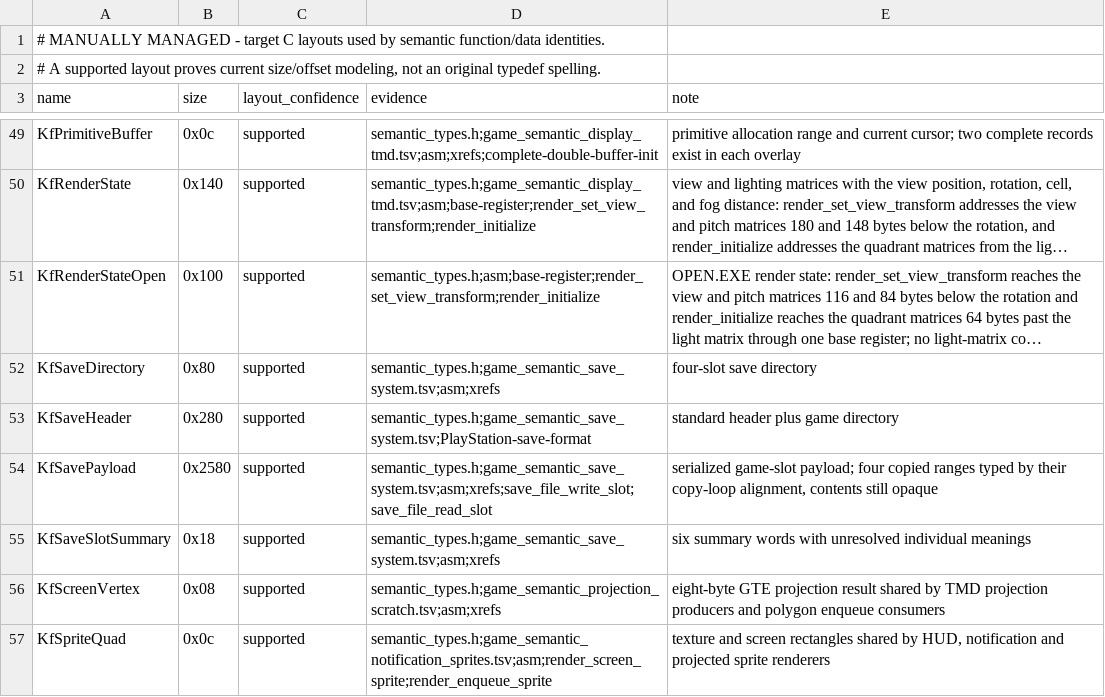
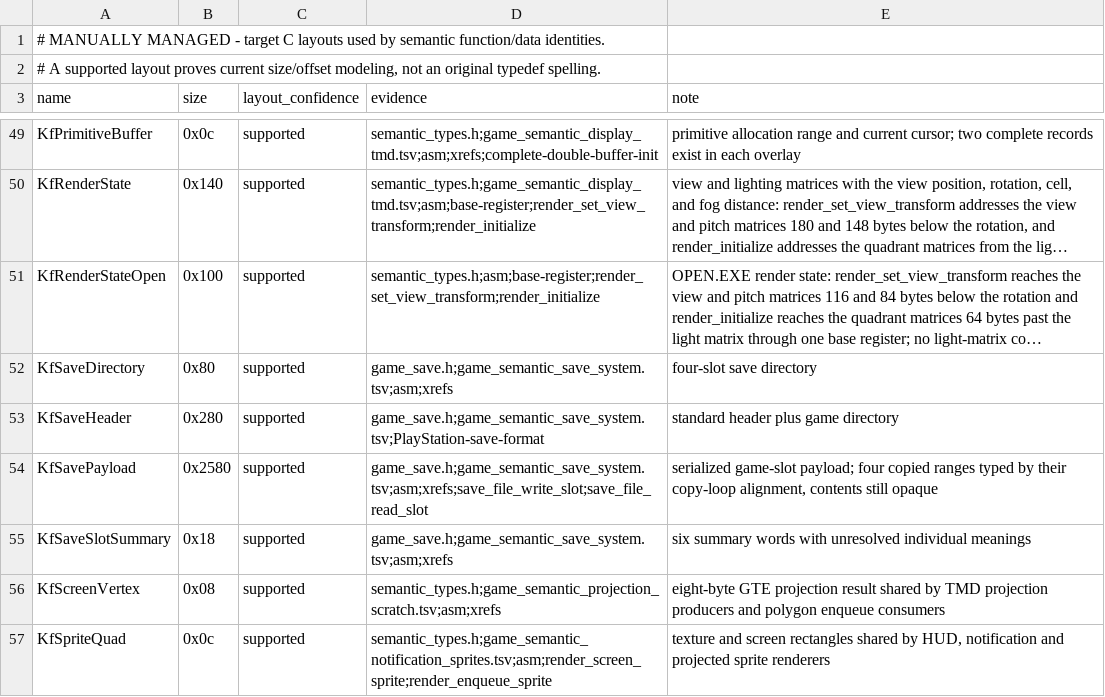
Before and after one commit to sushi-shi/kings-field-decomp, a TSV file: config/retail/structures.tsv, drawn as a sheet; only a part is shown, gaps mark what is left out; long unchanged cells end in …; the diff names each change by its address in the sheet, - before the commit and + after, or states it on an @@ line.

```diff
--- a/config/retail/structures.tsv
+++ b/config/retail/structures.tsv
-D52 (evidence): semantic_types.h;game_semantic_save_system.tsv;asm;xrefs
+D52 (evidence): game_save.h;game_semantic_save_system.tsv;asm;xrefs
-D53 (evidence): semantic_types.h;game_semantic_save_system.tsv;PlayStation-save-format
+D53 (evidence): game_save.h;game_semantic_save_system.tsv;PlayStation-save-format
-D54 (evidence): semantic_types.h;game_semantic_save_system.tsv;asm;xrefs;save_file_write_slot;save_file_read_slot
+D54 (evidence): game_save.h;game_semantic_save_system.tsv;asm;xrefs;save_file_write_slot;save_file_read_slot
-D55 (evidence): semantic_types.h;game_semantic_save_system.tsv;asm;xrefs
+D55 (evidence): game_save.h;game_semantic_save_system.tsv;asm;xrefs
```
Also changed, not shown: config/retail/structure_fields.tsv, 11 other files.
